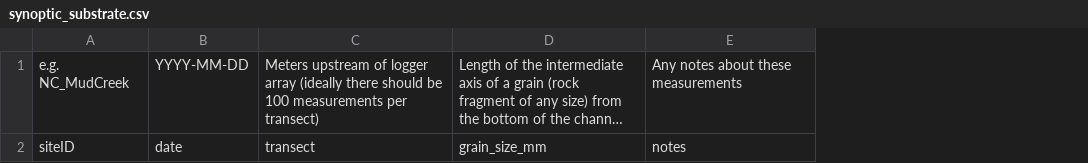
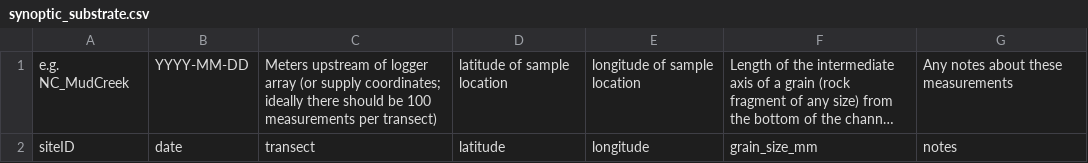
Before and after one commit to streampulse/sp, a CSV file: static/streampulse_reach_characterization_templates/synoptic_sampling_templates/synoptic_substrate.csv, drawn as a sheet; long unchanged cells end in …; the diff names each change by its address in the sheet, - before the commit and + after, or states it on an @@ line.

```diff
--- a/static/streampulse_reach_characterization_templates/synoptic_sampling_templates/synoptic_substrate.csv
+++ b/static/streampulse_reach_characterization_templates/synoptic_sampling_templates/synoptic_substrate.csv
+column D, rows 1-2: latitude of sample location | latitude
+column E, rows 1-2: longitude of sample location | longitude
-C1: …logger array (ideally there should…
+C1: …logger array (or supply coordinates; ideally there should…
```
Also changed, not shown: static/streampulse_reach_characterization_templates/canopy.csv, static/streampulse_reach_characterization_templates/synoptic_sampling_templates/synoptic_canopy.csv, 2 other files.
